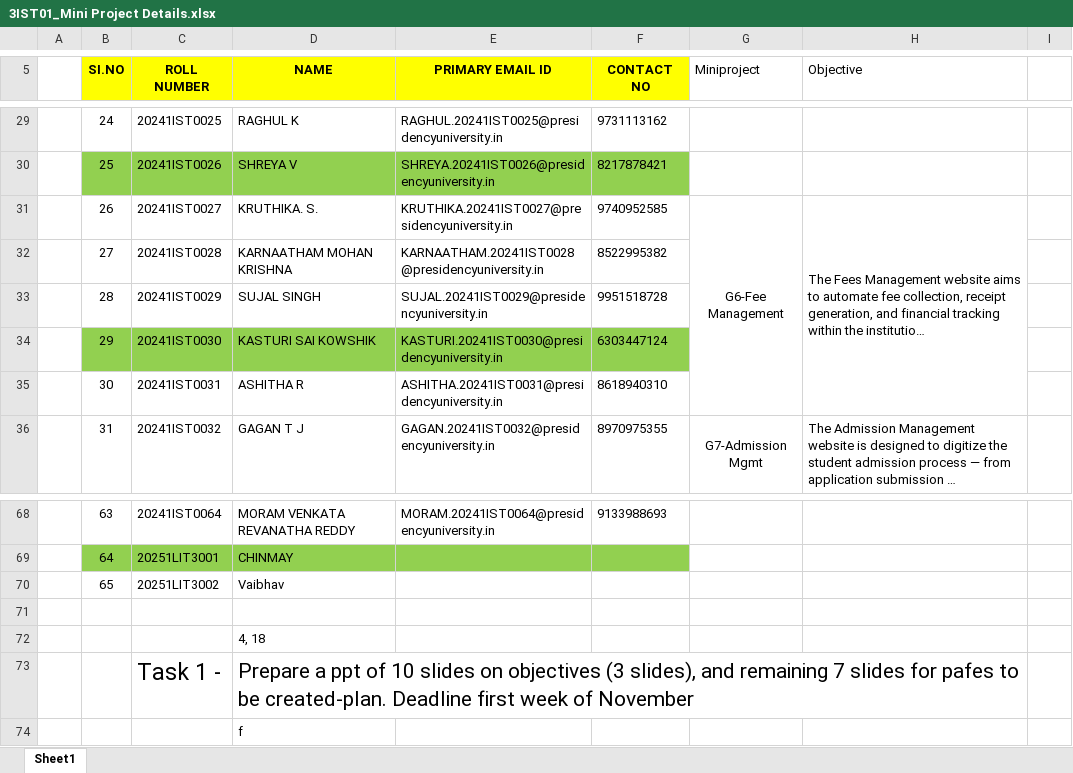
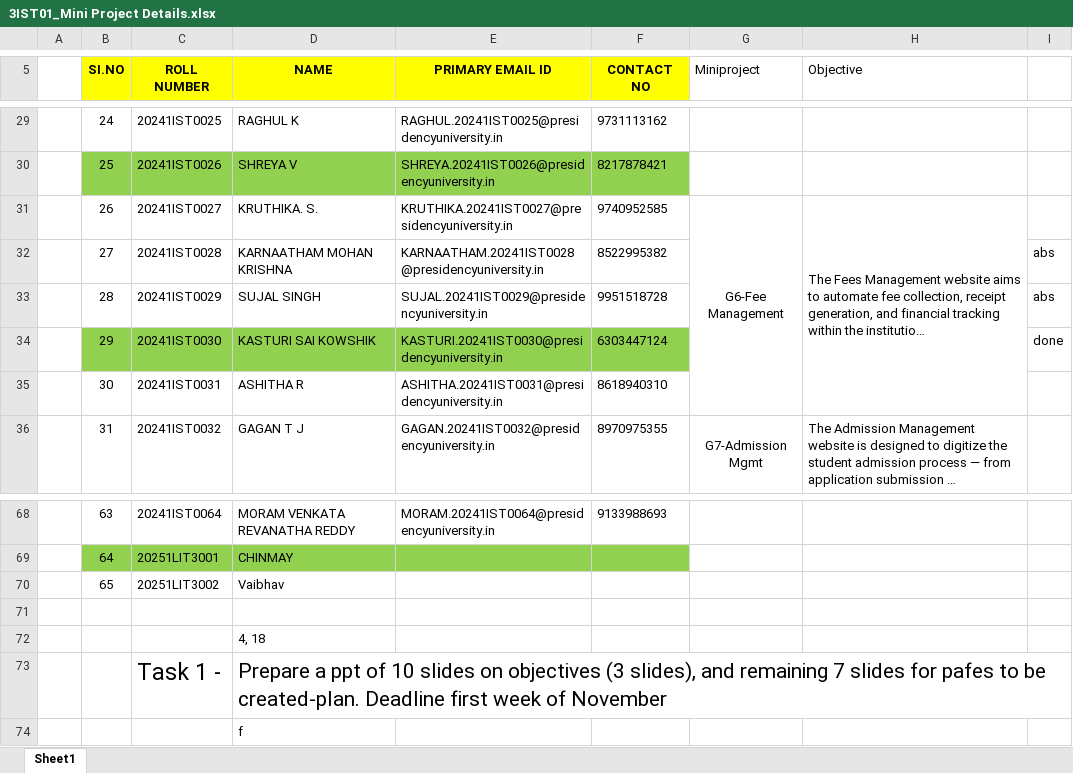
Before and after one commit to suniljeevan/WEBTECHNOLOGY, an Excel workbook: MINI PROJECT/3IST01_Mini Project Details.xlsx, sheet Sheet1, drawn as a sheet; only a part is shown, gaps mark what is left out; long unchanged cells end in …; values as stored, in another font and other column widths than the file's, no borders; the diff names each change by its address in the sheet, - before the commit and + after, or states it on an @@ line.

```diff
--- a/MINI PROJECT/3IST01_Mini Project Details.xlsx (sheet Sheet1)
+++ b/MINI PROJECT/3IST01_Mini Project Details.xlsx (sheet Sheet1)
-I32:I33: (empty)
+I32:I33: abs
-I34: (empty)
+I34: done
-D73:H73 merged
+D73:I73 merged
```
Also changed, not shown: MINI PROJECT/3CSN01_Mini Project Details.xlsx, 6 other files.
